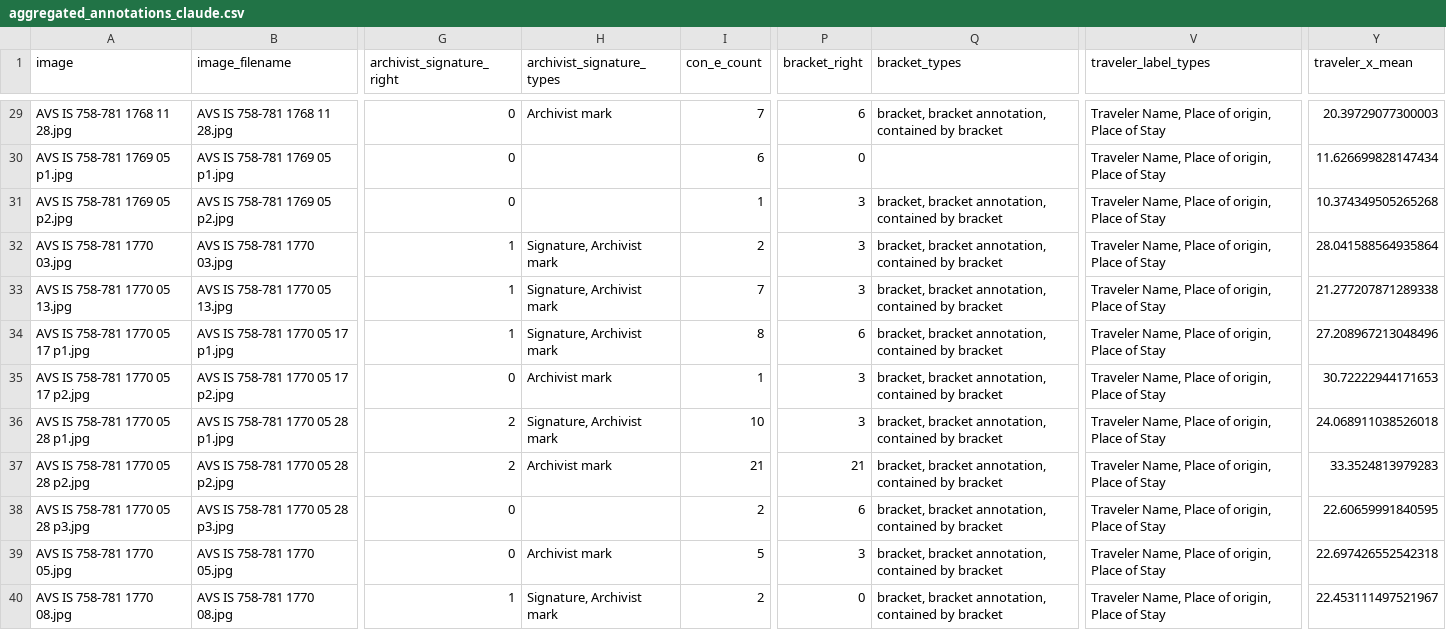
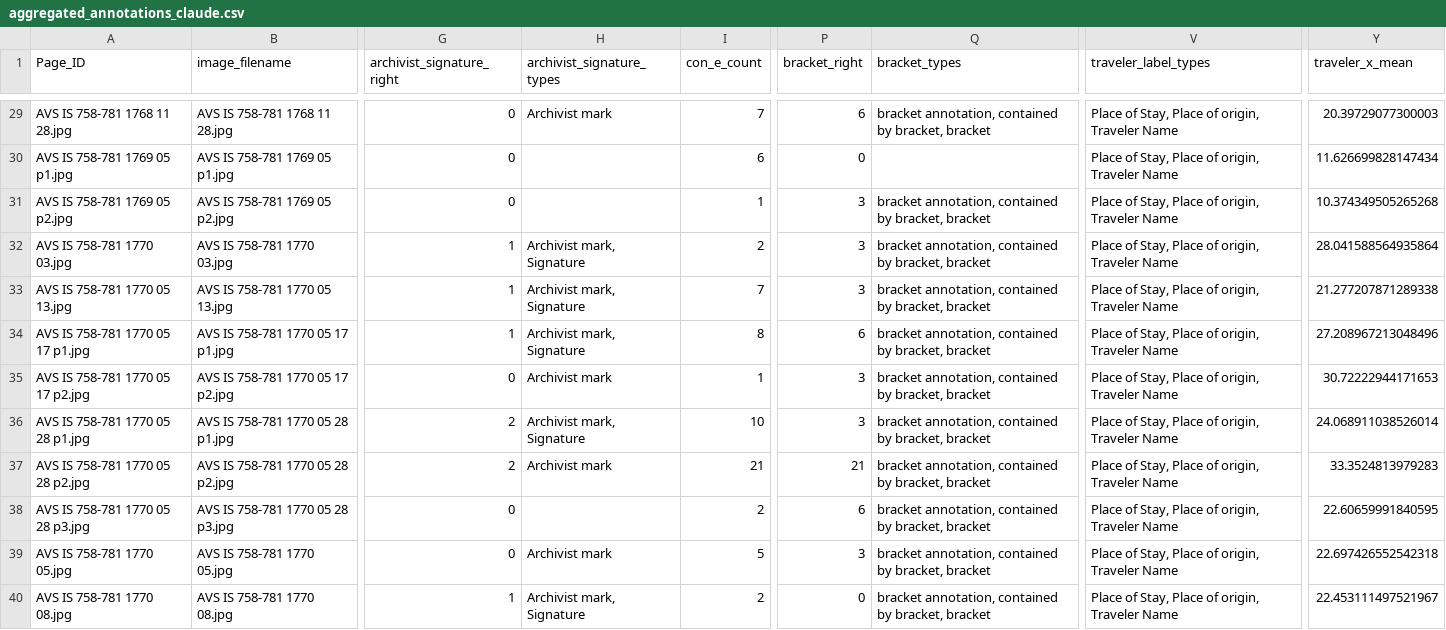
Before and after one commit to sets-architecture/venice-verifier, a CSV file: aggregated_annotations_claude.csv, drawn as a sheet; only a part is shown, gaps mark what is left out; the diff covers the shown part only; the diff names each change by its address in the sheet, - before the commit and + after, or states it on an @@ line.

Commit message:
modify data aggregator to use Page_ID as column name rather than 'image'

```diff
--- a/aggregated_annotations_claude.csv
+++ b/aggregated_annotations_claude.csv
-A1: image
+A1: Page_ID
-Q29 (bracket_types): bracket, bracket annotation, contained by bracket
+Q29 (bracket_types): bracket annotation, contained by bracket, bracket
-V29:V40 (traveler_label_types): Traveler Name, Place of origin, Place of Stay
+V29:V40 (traveler_label_types): Place of Stay, Place of origin, Traveler Name
-Q31:Q40 (bracket_types): bracket, bracket annotation, contained by bracket
+Q31:Q40 (bracket_types): bracket annotation, contained by bracket, bracket
-H32:H34 (archivist_signature_types): Signature, Archivist mark
+H32:H34 (archivist_signature_types): Archivist mark, Signature
-H36 (archivist_signature_types): Signature, Archivist mark
+H36 (archivist_signature_types): Archivist mark, Signature
-Y36 (traveler_x_mean): 24.068911038526018
+Y36 (traveler_x_mean): 24.068911038526014
-H40 (archivist_signature_types): Signature, Archivist mark
+H40 (archivist_signature_types): Archivist mark, Signature
```
Also changed, not shown: 62 edited cells elsewhere in this file, 1 other file.
